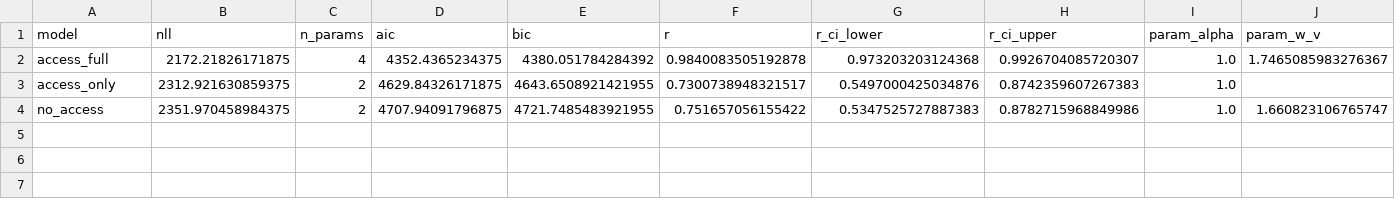
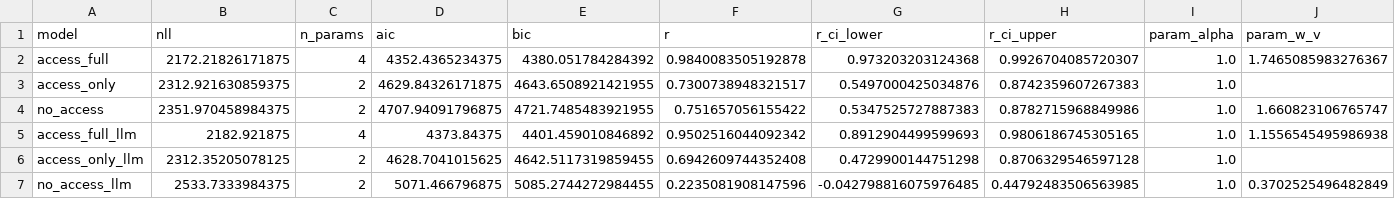
Before and after one commit to aliciamchen/sip, a CSV file: model/outputs/access_model_forward_fit_results.csv, drawn as a sheet; only a part is shown; rows hold the shown columns only; the diff names each change by its address in the sheet, - before the commit and + after, or states it on an @@ line.

```diff
--- a/model/outputs/access_model_forward_fit_results.csv
+++ b/model/outputs/access_model_forward_fit_results.csv
+row 5: access_full_llm | 2182.921875 | 4 | 4373.84375 | 4401.459010846892 | 0.9502516044092342 | 0.8912904499599693 | 0.9806186745305165 | 1.0 | 1.1556545495986938
+row 6: access_only_llm | 2312.35205078125 | 2 | 4628.7041015625 | 4642.5117319859455 | 0.6942609744352408 | 0.4729900144751298 | 0.8706329546597128 | 1.0
+row 7: no_access_llm | 2533.7333984375 | 2 | 5071.466796875 | 5085.2744272984455 | 0.2235081908147596 | -0.042798816075976485 | 0.44792483506563985 | 1.0 | 0.3702525496482849
```
Also changed, not shown: model/outputs/access_model_inverse_fit_results.csv, model/outputs/forward_planning_fit_results.csv, 24 other files.
